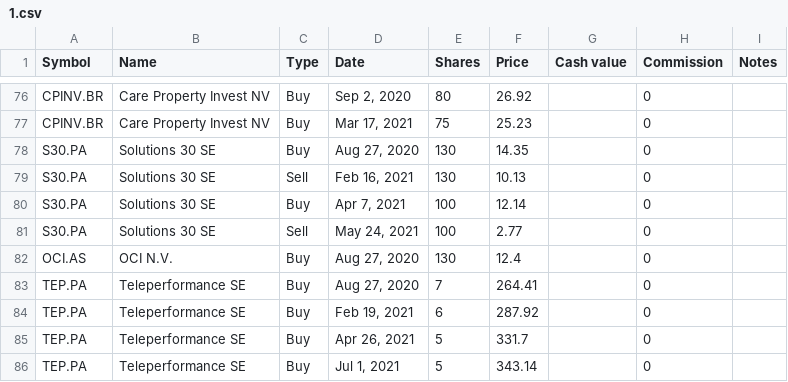
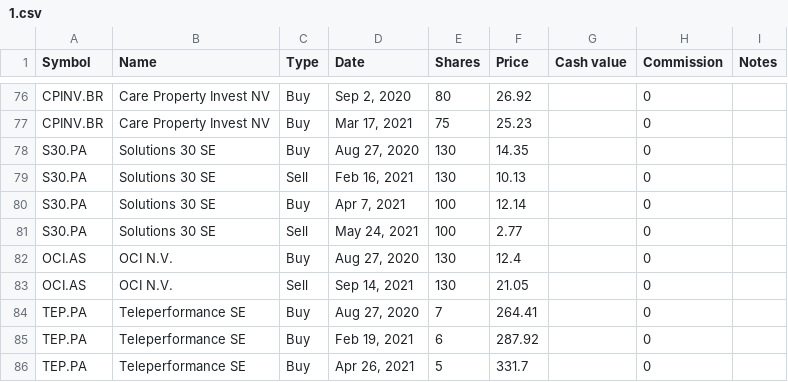
Before and after one commit to lionelschiepers/MyStock, a CSV file: MyStockWeb/Data/1.csv, drawn as a sheet; only a part is shown, gaps mark what is left out; the shorter side is filled out with more unchanged rows; the diff names each change by its address in the sheet, - before the commit and + after, or states it on an @@ line.

Commit message:
closed oci
closed oci

```diff
--- a/MyStockWeb/Data/1.csv
+++ b/MyStockWeb/Data/1.csv
+row 83: OCI.AS | OCI N.V. | Sell | Sep 14, 2021 | 130 | 21.05 |  | 0
```
